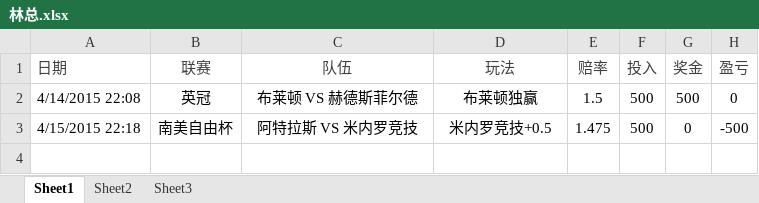
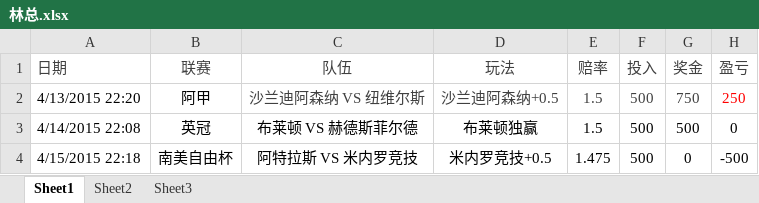
Before and after one commit to weeksun23/weeksun23.github.io, an Excel workbook: bet/林总.xlsx, sheet Sheet1, drawn as a sheet; values as stored, in another font and other column widths than the file's, no borders; the diff names each change by its address in the sheet, - before the commit and + after, or states it on an @@ line.

Commit message:
更新林总

```diff
--- a/bet/林总.xlsx (sheet Sheet1)
+++ b/bet/林总.xlsx (sheet Sheet1)
+row 2: 4/13/2015 22:20 | 阿甲 | 沙兰迪阿森纳 VS 纽维尔斯 | 沙兰迪阿森纳+0.5 | 1.5 | 500 | 750 | 250
```
